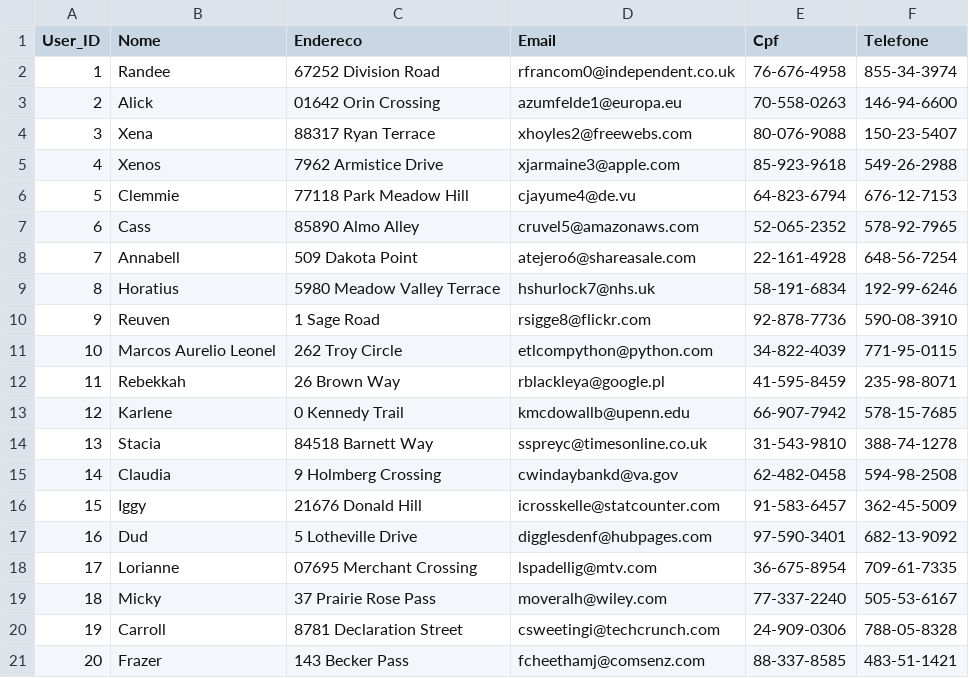
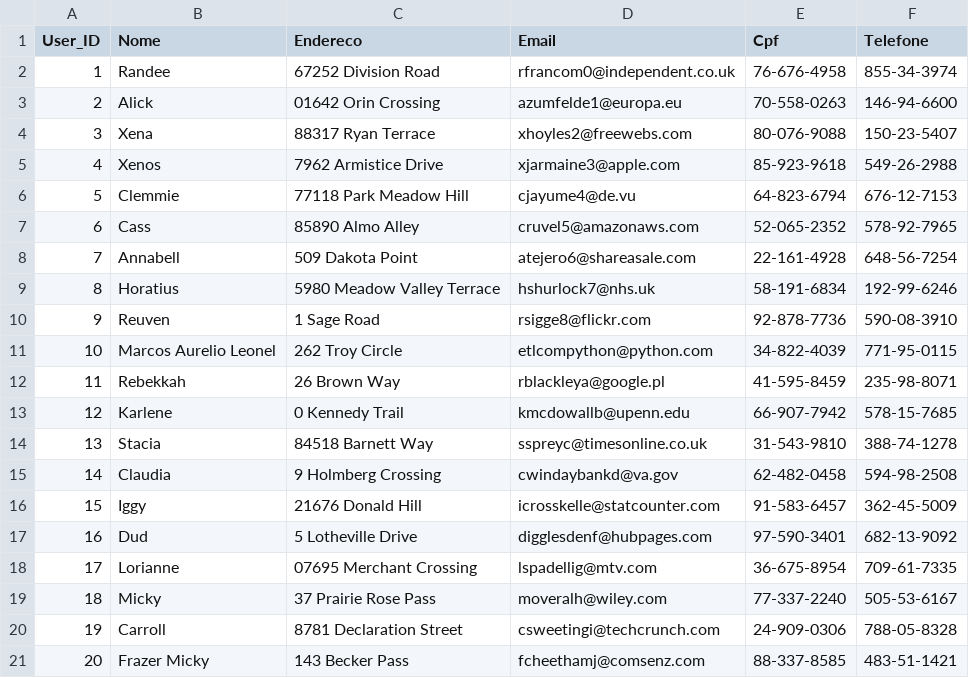
Before and after one commit to aurelioleonel/santander_dev_week_2023_ETL, a CSV file: dados/clientes.csv, drawn as a sheet.

```diff
--- a/dados/clientes.csv
+++ b/dados/clientes.csv
@@ -20,2 +20,2 @@
 19,Carroll,8781 Declaration Street,csweetingi@techcrunch.com,24-909-0306,788-05-8328
-20,Frazer,143 Becker Pass,fcheethamj@comsenz.com,88-337-8585,483-51-1421
+20,Frazer Micky,143 Becker Pass,fcheethamj@comsenz.com,88-337-8585,483-51-1421
```
Also changed, not shown: 3 other files.
